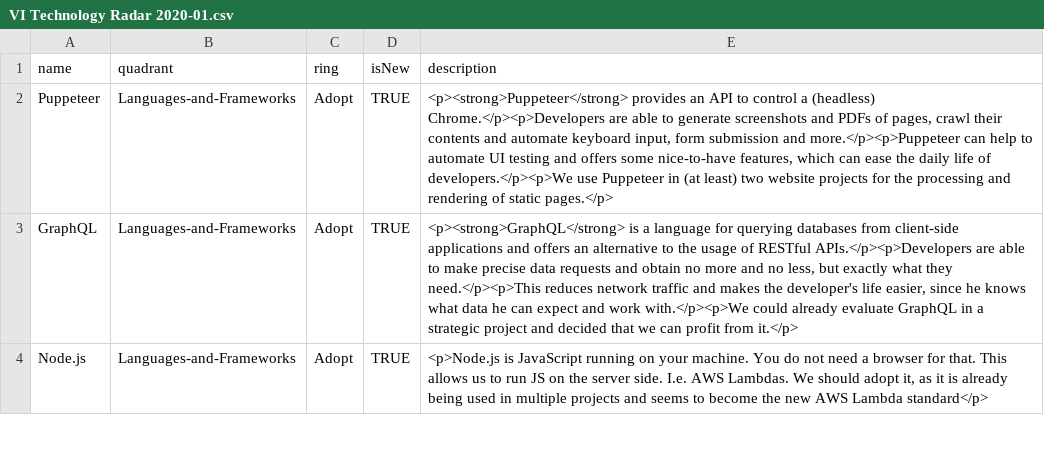
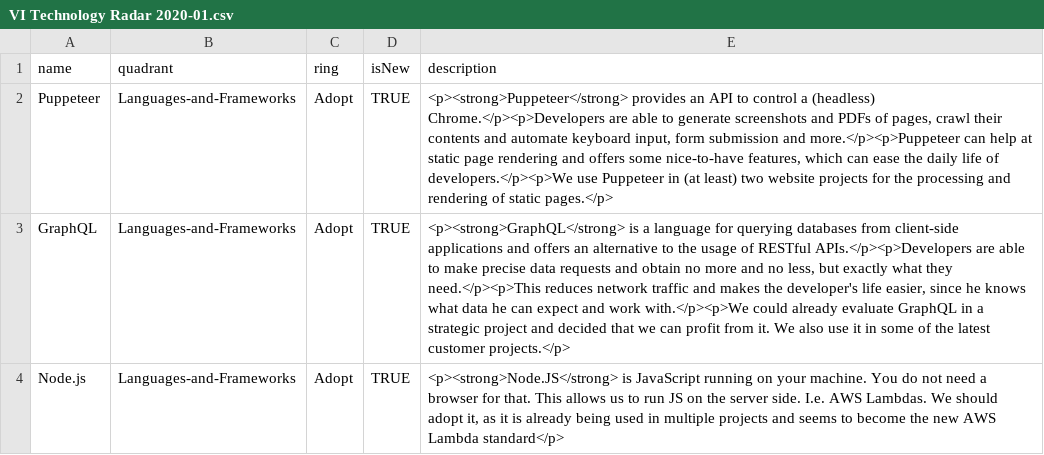
Before and after one commit to virtualidentityag/techradar, a CSV file: VI Technology Radar 2020-01.csv, drawn as a sheet; only a part is shown; the diff covers the shown part only; the diff names each change by its address in the sheet, - before the commit and + after, or states it on an @@ line.

Commit message:
Add description for vue and react (#27)
* Add description for vue and react

* Update adopt with Hold

* remove not needing text

* Re-ordered entries to achieve the correct order of rings: adopt - trial - assess - hold

Co-authored-by: Ralf Hafner <ralfhafner@gmail.com>

```diff
--- a/VI Technology Radar 2020-01.csv
+++ b/VI Technology Radar 2020-01.csv
-E2 (description): …can help to automate UI testing and offers…
+E2 (description): …can help at static page rendering and offers…
-E3 (description): …profit from it.</p>
+E3 (description): …profit from it. We also use it in some of the latest customer projects.</p>
-E4 (description): <p>Node.js is JavaScript…
+E4 (description): <p><strong>Node.JS</strong> is JavaScript…
```
Also changed, not shown: 2 added rows and 2 removed rows elsewhere in this file.
